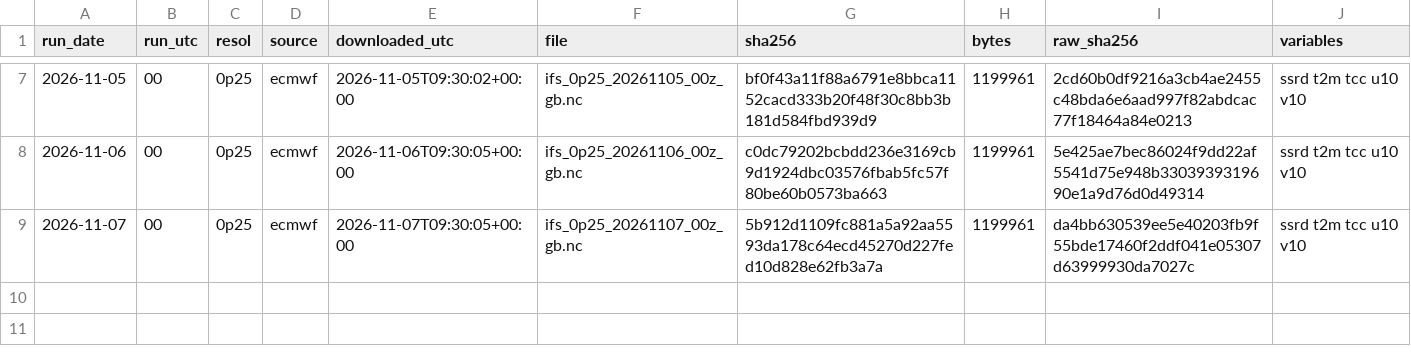
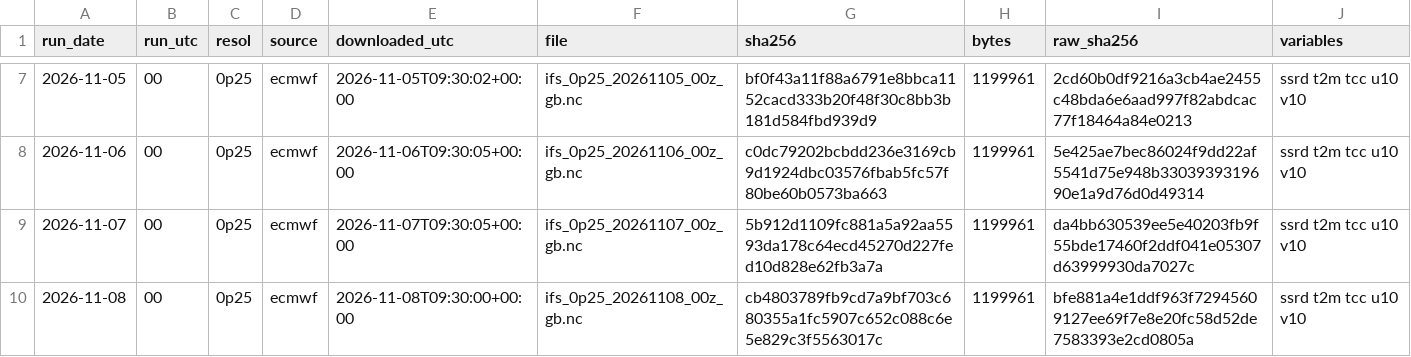
Before and after one commit to AndyMoran/gb-foundation-model-tests, a CSV file: prospective/weather/manifest.csv, drawn as a sheet; only a part is shown, gaps mark what is left out.

Commit message:
ECMWF forecasts 2026-11-08

```diff
--- a/prospective/weather/manifest.csv
+++ b/prospective/weather/manifest.csv
@@ -9 +9,2 @@ run_date,run_utc,resol,source,downloaded_utc,file,sha256,bytes,raw_sha256,variab
 2026-11-07,00,0p25,ecmwf,2026-11-07T09:30:05+00:00,ifs_0p25_20261107_00z_gb.nc,5b912d1109fc881a5a92aa5593da178c64ecd45270d227fed10d828e62fb3a7a,1199961,da4bb630539ee5e40203fb9f55bde17460f2ddf041e05307d63999930da7027c,ssrd t2m tcc u10 v10
+2026-11-08,00,0p25,ecmwf,2026-11-08T09:30:00+00:00,ifs_0p25_20261108_00z_gb.nc,cb4803789fb9cd7a9bf703c680355a1fc5907c652c088c6e5e829c3f5563017c,1199961,bfe881a4e1ddf963f72945609127ee69f7e8e20fc58d52de7583393e2cd0805a,ssrd t2m tcc u10 v10
```
